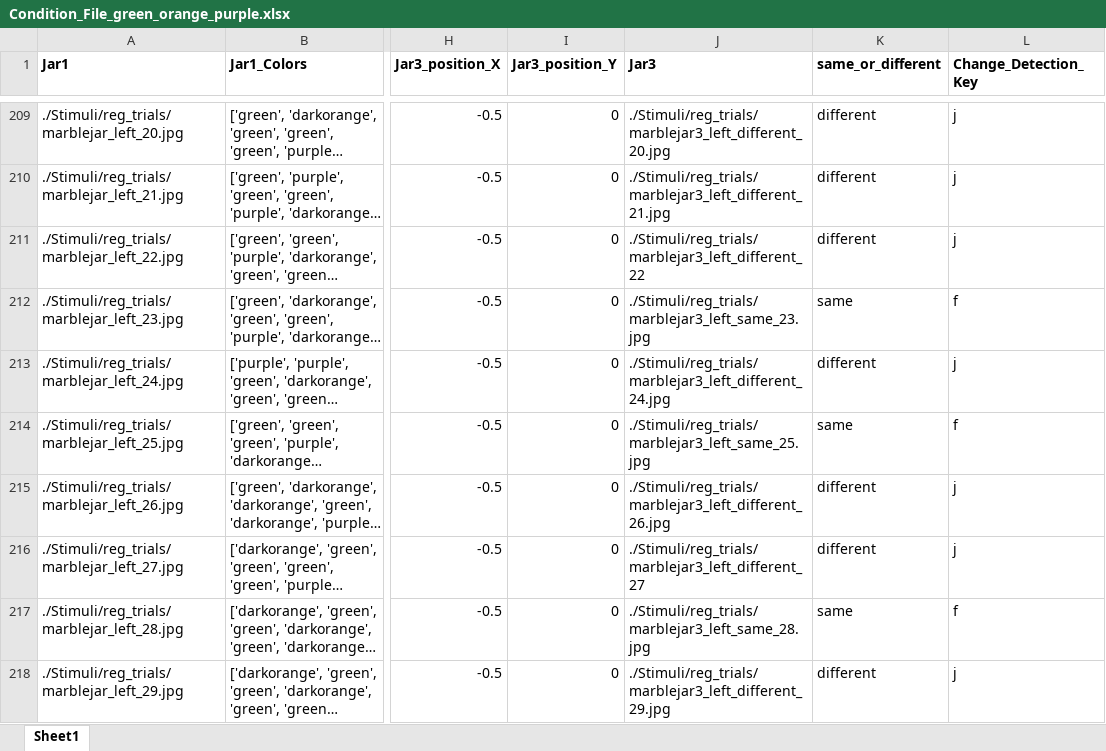
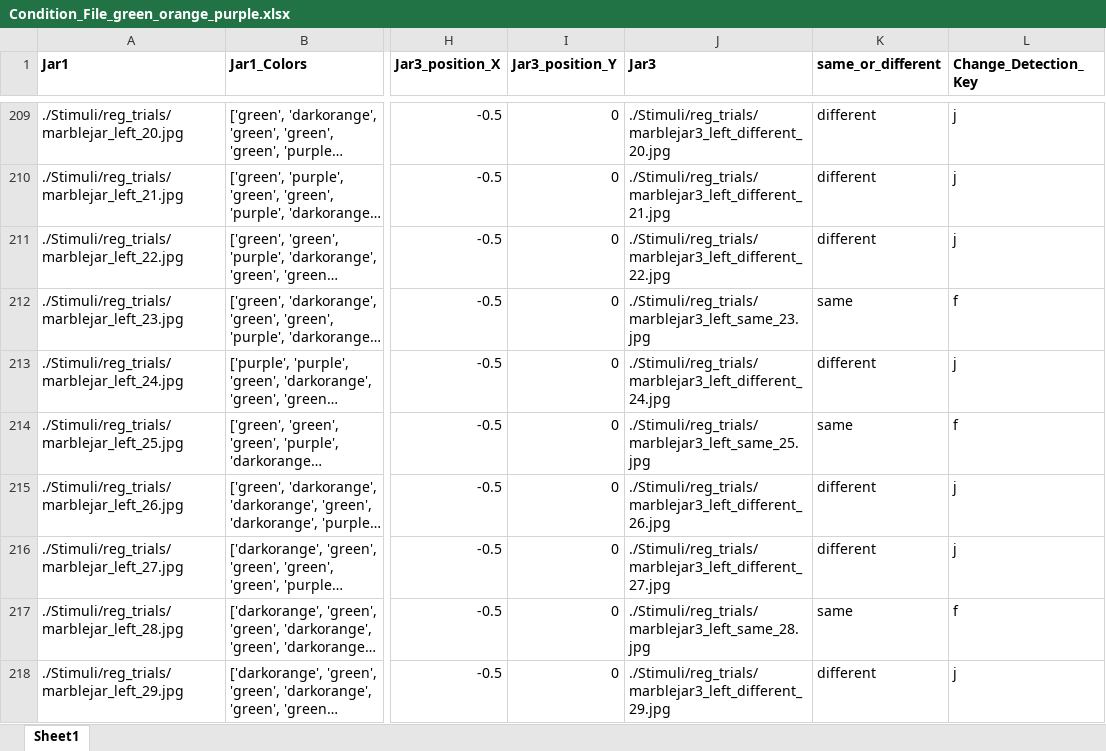
Before and after one commit to rochellekaper/AdaCog_MarbleJarParadigm, an Excel workbook: green_orange_purple/Condition_File_green_orange_purple.xlsx, sheet Sheet1, drawn as a sheet; only a part is shown, gaps mark what is left out; long unchanged cells end in …; values as stored, in another font and other column widths than the file's, no borders; the diff names each change by its address in the sheet, - before the commit and + after, or states it on an @@ line.

Commit message:
Add files via upload
change file names

```diff
--- a/green_orange_purple/Condition_File_green_orange_purple.xlsx (sheet Sheet1)
+++ b/green_orange_purple/Condition_File_green_orange_purple.xlsx (sheet Sheet1)
-J211 (Jar3): ./Stimuli/reg_trials/marblejar3_left_different_22
+J211 (Jar3): ./Stimuli/reg_trials/marblejar3_left_different_22.jpg
-J216 (Jar3): ./Stimuli/reg_trials/marblejar3_left_different_27
+J216 (Jar3): ./Stimuli/reg_trials/marblejar3_left_different_27.jpg
```
